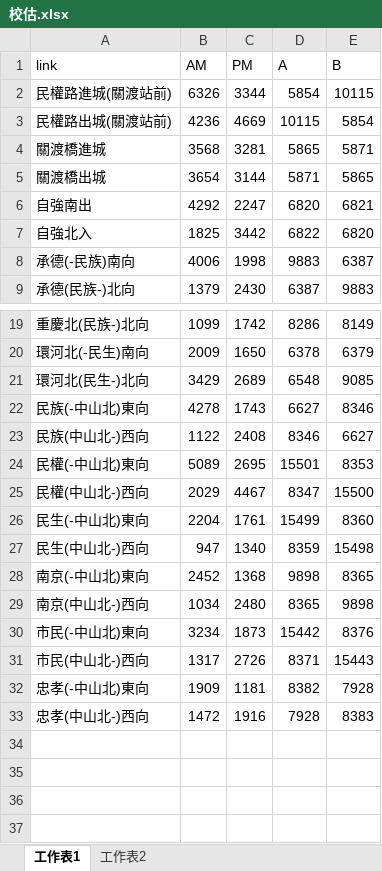
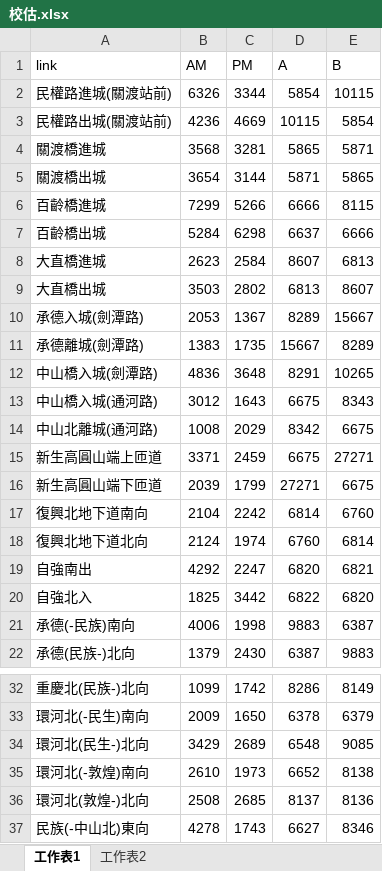
Before and after one commit to aKi-1201/Traffic-Assignment-Model, an Excel workbook: ta/校估.xlsx, sheet 工作表1, drawn as a sheet; only a part is shown, gaps mark what is left out; the shorter side is filled out with more unchanged rows; values as stored, in another font and other column widths than the file's, no borders; the diff names each change by its address in the sheet, - before the commit and + after, or states it on an @@ line.

```diff
--- a/ta/校估.xlsx (sheet 工作表1)
+++ b/ta/校估.xlsx (sheet 工作表1)
+row 6: 百齡橋進城 | 7299 | 5266 | 6666 | 8115
+row 7: 百齡橋出城 | 5284 | 6298 | 6637 | 6666
+row 8: 大直橋進城 | 2623 | 2584 | 8607 | 6813
+row 9: 大直橋出城 | 3503 | 2802 | 6813 | 8607
+row 10: 承德入城(劍潭路) | 2053 | 1367 | 8289 | 15667
+row 11: 承德離城(劍潭路) | 1383 | 1735 | 15667 | 8289
+row 12: 中山橋入城(劍潭路) | 4836 | 3648 | 8291 | 10265
+row 13: 中山橋入城(通河路) | 3012 | 1643 | 6675 | 8343
+row 14: 中山北離城(通河路) | 1008 | 2029 | 8342 | 6675
+row 15: 新生高圓山端上匝道 | 3371 | 2459 | 6675 | 27271
+row 16: 新生高圓山端下匝道 | 2039 | 1799 | 27271 | 6675
+row 17: 復興北地下道南向 | 2104 | 2242 | 6814 | 6760
+row 18: 復興北地下道北向 | 2124 | 1974 | 6760 | 6814
+row 35: 環河北(-敦煌)南向 | 2610 | 1973 | 6652 | 8138
+row 36: 環河北(敦煌-)北向 | 2508 | 2685 | 8137 | 8136
```
Also changed, not shown: sheet 工作表2, 10 other files.
